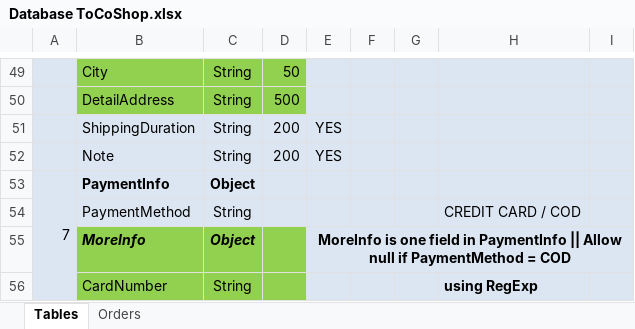
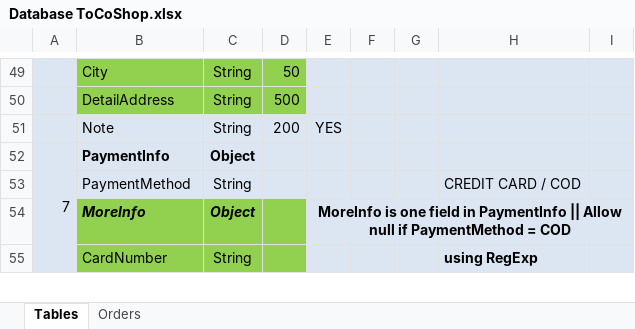
Before and after one commit to ThanhTu26092002/ToCoShop, an Excel workbook: Database ToCoShop.xlsx, sheet Tables, drawn as a sheet; only a part is shown, gaps mark what is left out; values as stored, in another font and other column widths than the file's, no borders; the diff names each change by its address in the sheet, - before the commit and + after, or states it on an @@ line.

```diff
--- a/Database ToCoShop.xlsx (sheet Tables)
+++ b/Database ToCoShop.xlsx (sheet Tables)
-row 51:  | ShippingDuration | String | 200 | YES
```
Also changed, not shown: 7 other files.
